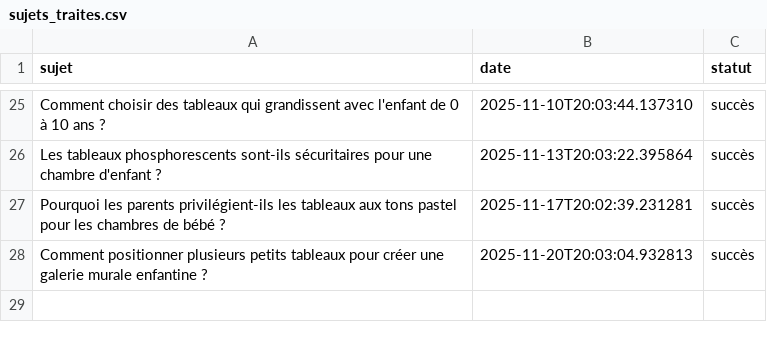
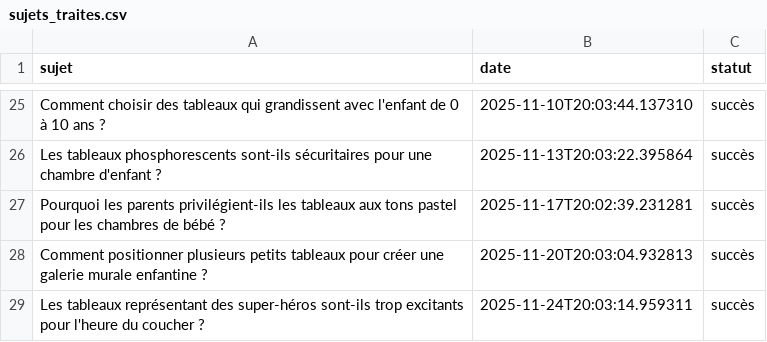
Before and after one commit to Metalosmose21/Chambre-d-enfant-1, a CSV file: sujets_traites.csv, drawn as a sheet; only a part is shown, gaps mark what is left out; the diff names each change by its address in the sheet, - before the commit and + after, or states it on an @@ line.

```diff
--- a/sujets_traites.csv
+++ b/sujets_traites.csv
+row 29: Les tableaux représentant des super-héros sont-ils trop excitants pour l'heure du coucher ? | 2025-11-24T20:03:14.959311 | succès
```
Also changed, not shown: sujets.csv.
